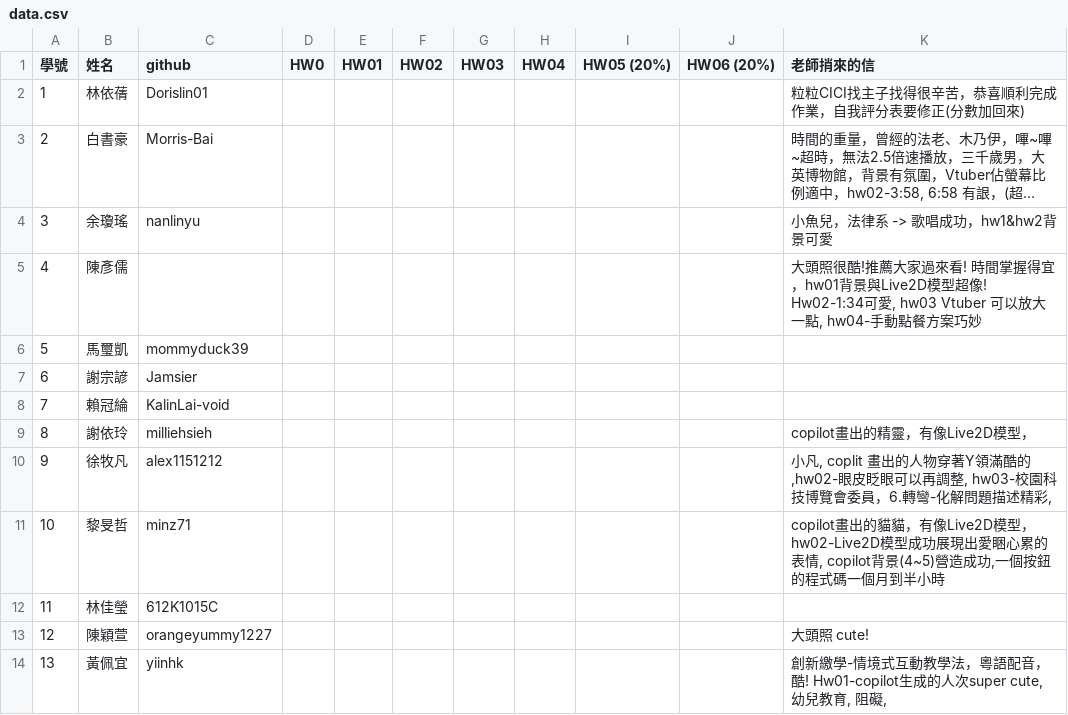
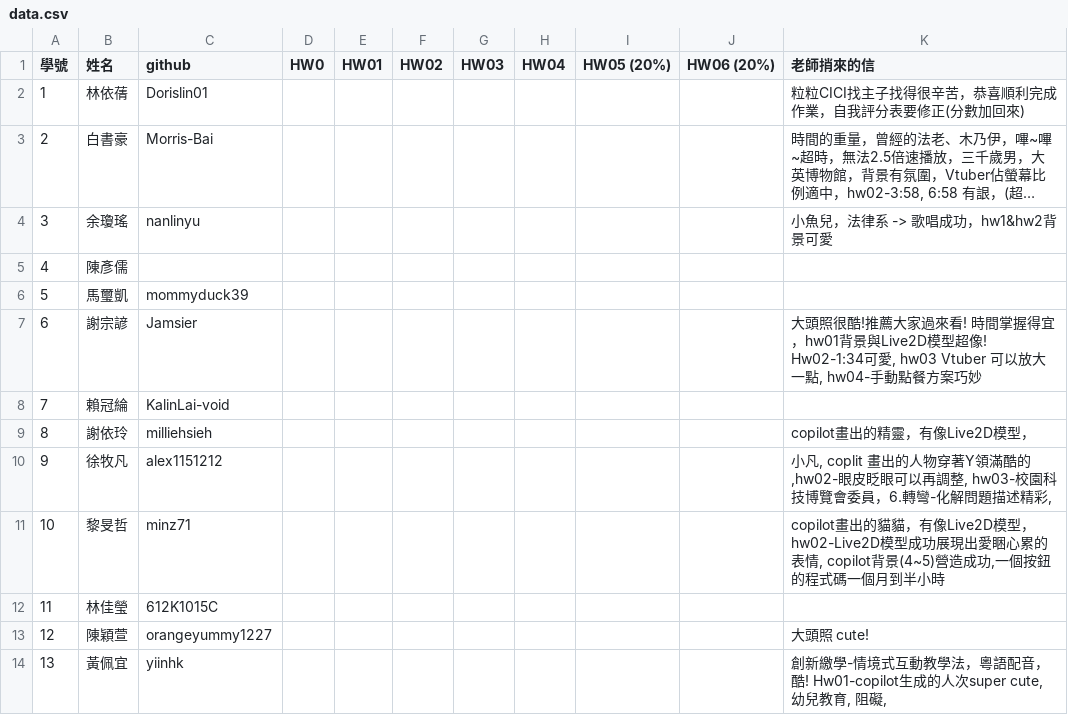
Before and after one commit to tjhsieh/tjhsieh.github.io, a CSV file: c/ca/mc2024f/syllabus/grade/data.csv, drawn as a sheet; only a part is shown; long unchanged cells end in ….

Commit message:
Add files via upload

```diff
--- a/c/ca/mc2024f/syllabus/grade/data.csv
+++ b/c/ca/mc2024f/syllabus/grade/data.csv
@@ -4,5 +4,5 @@
 3,余瓊瑤,nanlinyu,,,,,,,,小魚兒，法律系 -> 歌唱成功，hw1&hw2背景可愛
-4,陳彥儒,,,,,,,,,"大頭照很酷!推薦大家過來看! 時間掌握得宜，hw01背景與Live2D模型超像! Hw02-1:34可愛, hw03 Vtuber 可以放大一點, hw04-手動點餐方案巧妙"
+4,陳彥儒,,,,,,,,,
 5,馬璽凱,mommyduck39,,,,,,,,
-6,謝宗諺,Jamsier,,,,,,,,
+6,謝宗諺,Jamsier,,,,,,,,"大頭照很酷!推薦大家過來看! 時間掌握得宜，hw01背景與Live2D模型超像! Hw02-1:34可愛, hw03 Vtuber 可以放大一點, hw04-手動點餐方案巧妙"
 7,賴冠綸,KalinLai-void,,,,,,,,
```
